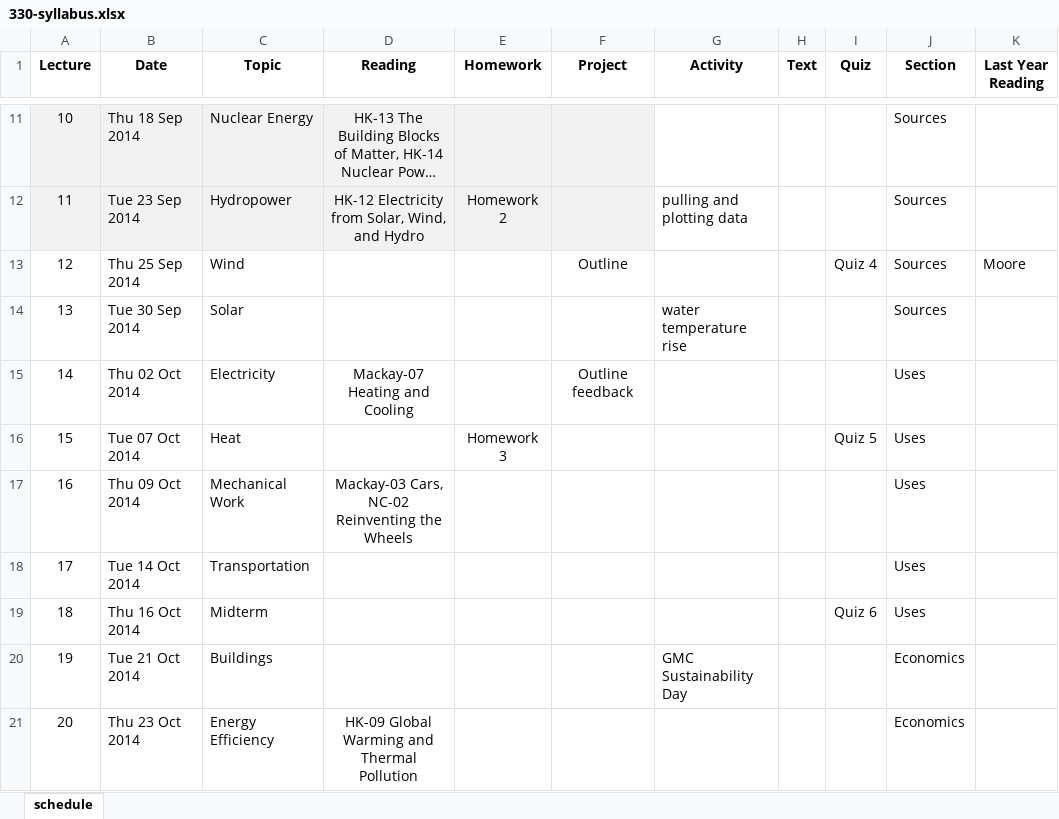
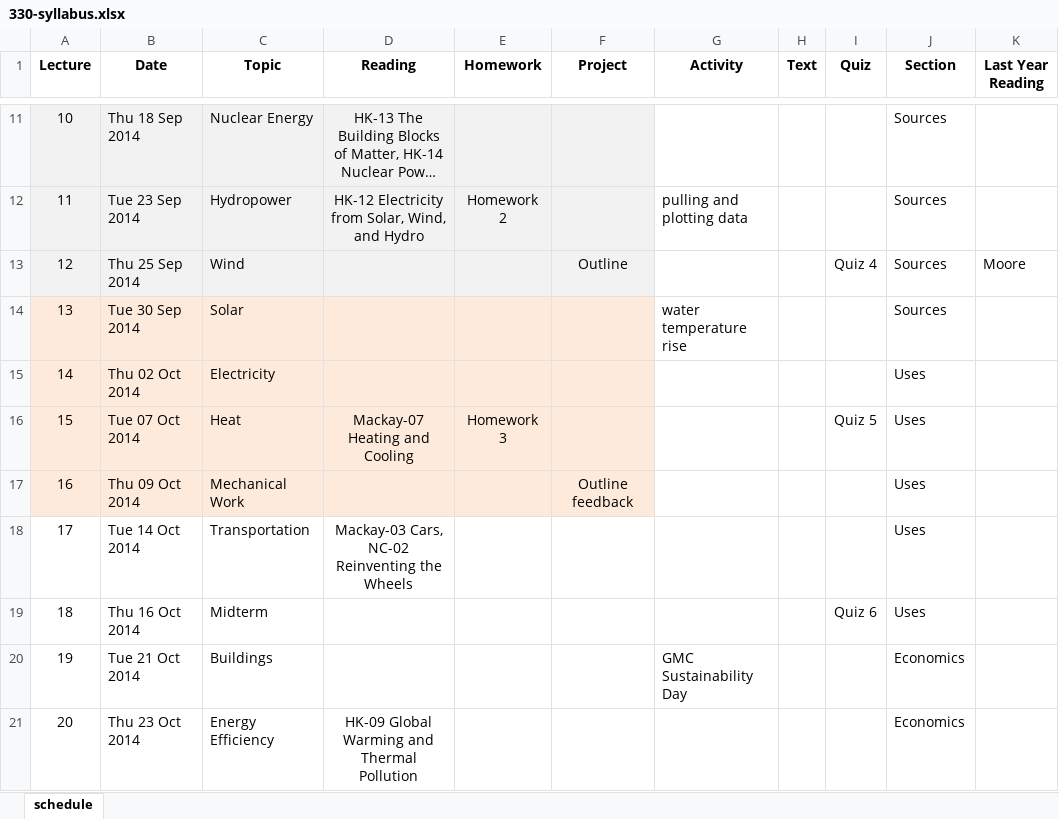
Before and after one commit to dsoto/ENSP_330, an Excel workbook: syllabus/330-syllabus.xlsx, sheet schedule, drawn as a sheet; only a part is shown, gaps mark what is left out; long unchanged cells end in …; values as stored, in another font and other column widths than the file's, no borders; the diff names each change by its address in the sheet, - before the commit and + after, or states it on an @@ line.

Commit message:
moves reading dates, pushes back outline feedback

```diff
--- a/syllabus/330-syllabus.xlsx (sheet schedule)
+++ b/syllabus/330-syllabus.xlsx (sheet schedule)
-A13:F13 fill: none
+A13:F13 fill: #F2F2F2
-A14:F17 fill: none
+A14:F17 fill: #FDEADA
-D15 (Reading): Mackay-07 Heating and Cooling
+D15 (Reading): (empty)
-F15 (Project): Outline feedback
+F15 (Project): (empty)
-D16 (Reading): (empty)
+D16 (Reading): Mackay-07 Heating and Cooling
-D17 (Reading): Mackay-03 Cars, NC-02 Reinventing the Wheels
+D17 (Reading): (empty)
-F17 (Project): (empty)
+F17 (Project): Outline feedback
-D18 (Reading): (empty)
+D18 (Reading): Mackay-03 Cars, NC-02 Reinventing the Wheels
```
Also changed, not shown: 1 other file.
